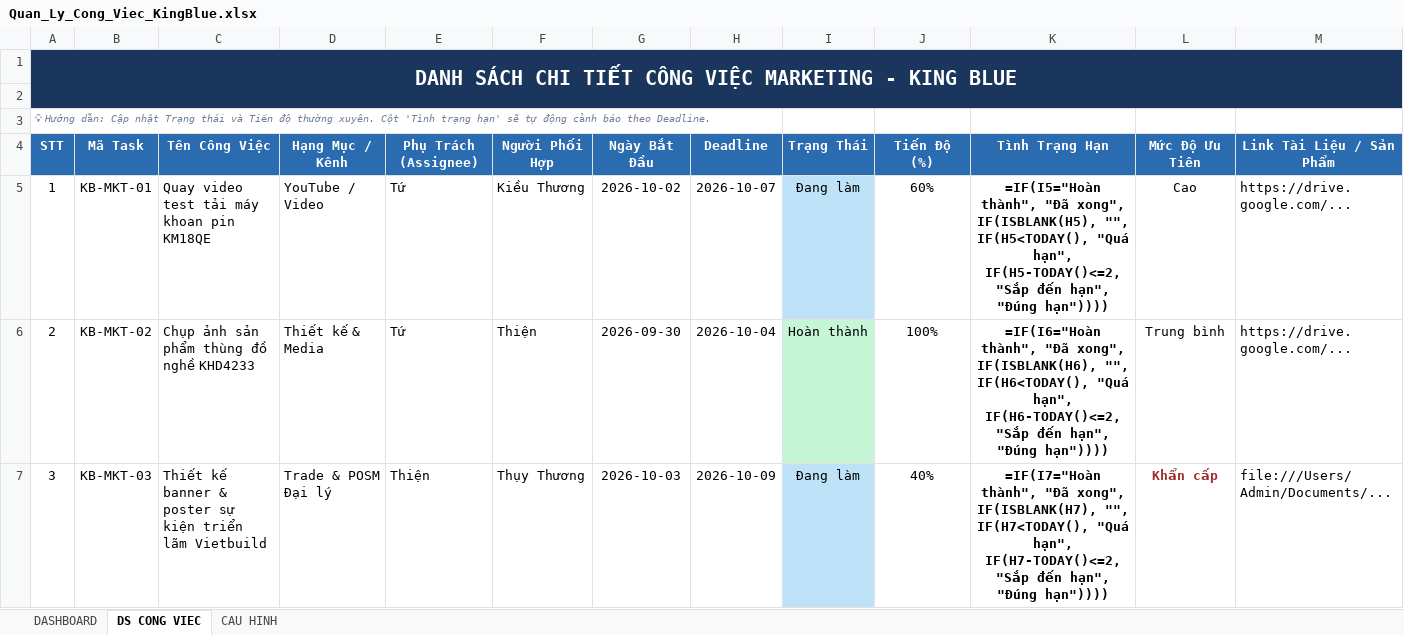
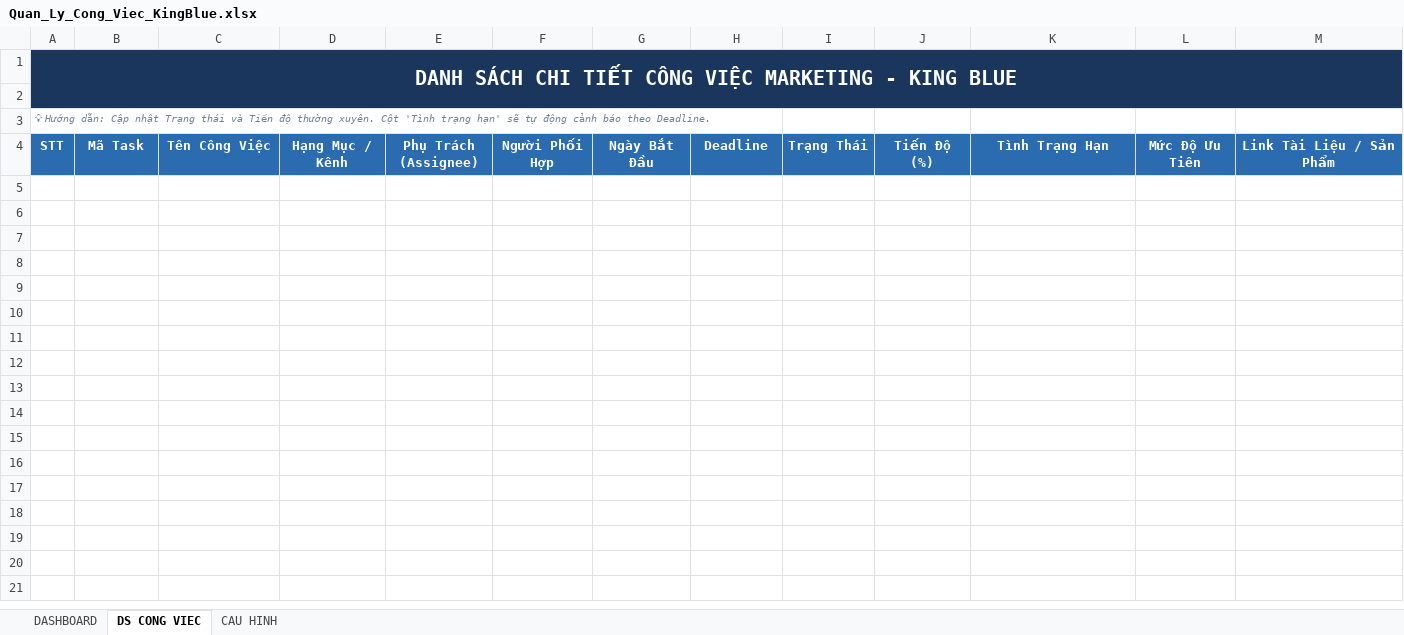
Before and after one commit to duykoolhp1996/KingBlue-Marketing-System, an Excel workbook: Quan_Ly_Cong_Viec_KingBlue.xlsx, sheet DS CONG VIEC, drawn as a sheet; only a part is shown; values as stored, in another font and other column widths than the file's, no borders; formulas without a stored value are shown as written; rows hold the shown columns only; the diff covers the shown part only; the diff names each change by its address in the sheet, - before the commit and + after, or states it on an @@ line.

Commit message:
feat: ra mat Web App Quan Ly Cong Viec dong bo 2 chieu Google Sheets va UI/UX Linear SaaS

```diff
--- a/Quan_Ly_Cong_Viec_KingBlue.xlsx (sheet DS CONG VIEC)
+++ b/Quan_Ly_Cong_Viec_KingBlue.xlsx (sheet DS CONG VIEC)
-row 5: 1 | KB-MKT-01 | Quay video test tải máy khoan pin KM18QE | YouTube / Video | Tứ | Kiều Thương | 2026-10-02 | 2026-10-07 | Đang làm | 60% | =IF(I5="Hoàn thành", "Đã xong", IF(ISBLANK(H5), "", IF(H5<TODAY(), "Quá hạn", IF(H5-TODAY()<=2, "Sắp đến hạn", "Đúng hạn")))) | Cao | https://drive.google.com/...
-row 6: 2 | KB-MKT-02 | Chụp ảnh sản phẩm thùng đồ nghề KHD4233 | Thiết kế & Media | Tứ | Thiện | 2026-09-30 | 2026-10-04 | Hoàn thành | 100% | =IF(I6="Hoàn thành", "Đã xong", IF(ISBLANK(H6), "", IF(H6<TODAY(), "Quá hạn", IF(H6-TODAY()<=2, "Sắp đến hạn", "Đúng hạn")))) | Trung bình | https://drive.google.com/...
-row 7: 3 | KB-MKT-03 | Thiết kế banner & poster sự kiện triển lãm Vietbuild | Trade & POSM Đại lý | Thiện | Thụy Thương | 2026-10-03 | 2026-10-09 | Đang làm | 40% | =IF(I7="Hoàn thành", "Đã xong", IF(ISBLANK(H7), "", IF(H7<TODAY(), "Quá hạn", IF(H7-TODAY()<=2, "Sắp đến hạn", "Đúng hạn")))) | Khẩn cấp | file:///Users/Admin/Documents/...
```
Also changed, not shown: 9 removed rows elsewhere in this sheet, 8 other files.
